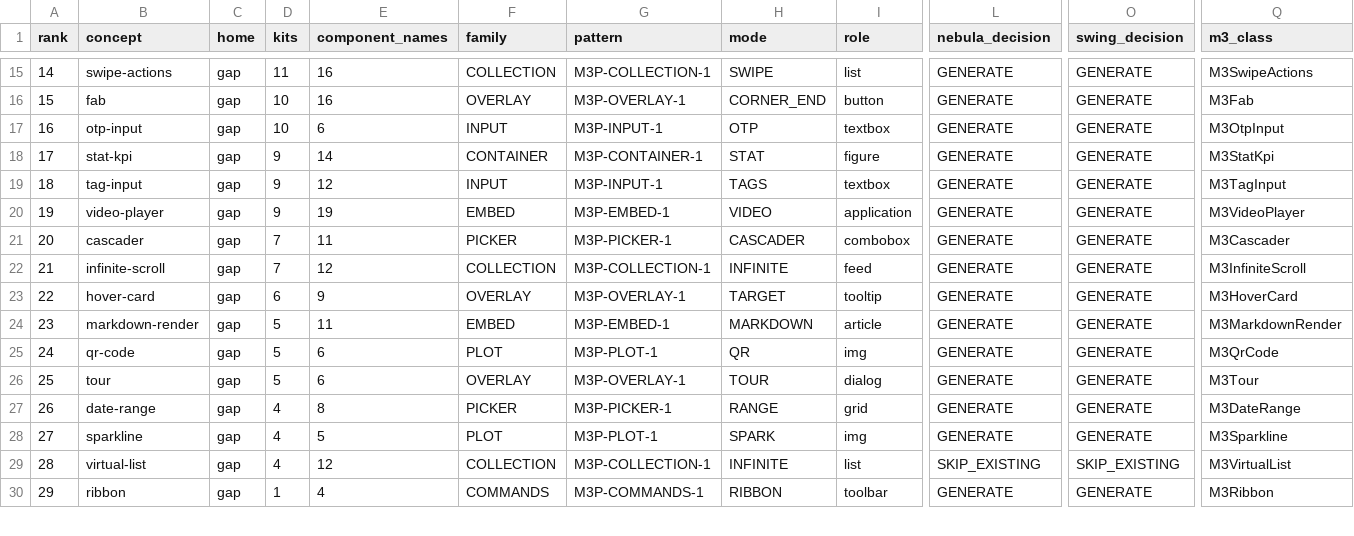
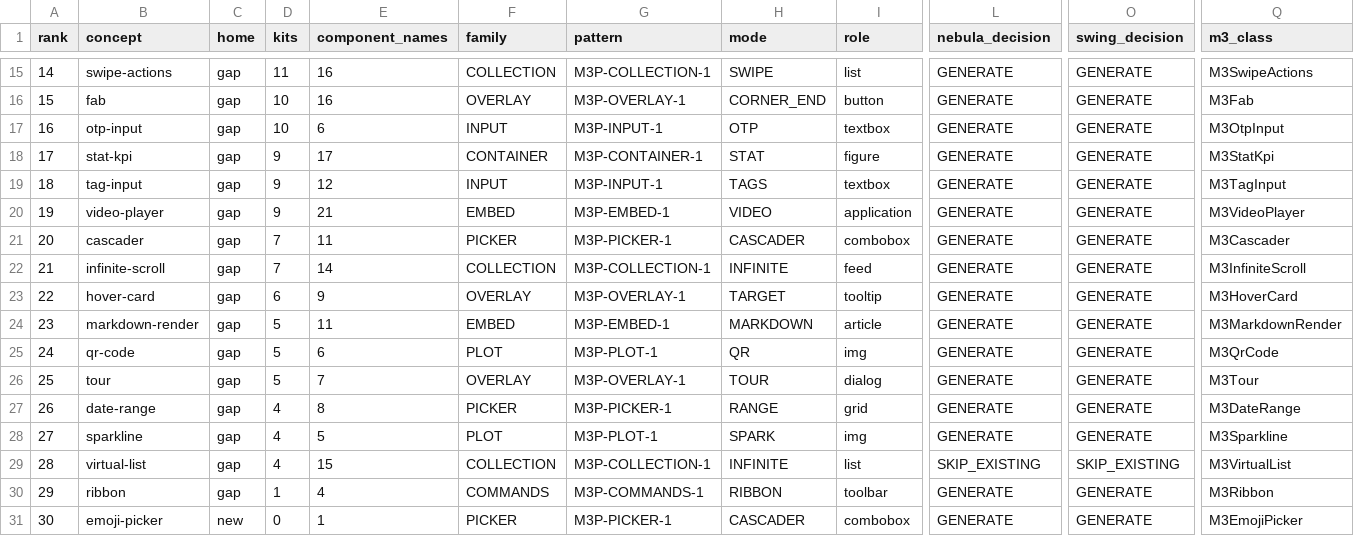
Before and after one commit to hsoliwal/nebula, a TSV file: widgets/m3web/CONCEPTS.tsv, drawn as a sheet; only a part is shown, gaps mark what is left out; rows hold the shown columns only; the diff covers the shown part only; the diff names each change by its address in the sheet, - before the commit and + after, or states it on an @@ line.

Commit message:
m3web: web widgets: pixel verdicts on both toolkits, every name mapped, 3 new concepts
Follow-up leaf, steps 3 and 4 (templates and tools only):
- Pixel verdicts for all 11 families on both toolkits (spec/PIXEL_PROBE_NEBULA.tsv, spec/PIXEL_PROBE_SWING.tsv):
  every generated member is probed (UI lock, hidden desktop, one JVM). Nebula: Control.print evidence
  (the screen copy is a blank frame on the hidden desktop and is labelled BLANK_FRAME); Swing: back-buffer
  read of each component's retained body plane after the real paint cycle (frames in batches of 24).
  FAMILY verdicts: 11/11 PASS on Nebula, 11/11 PASS on Swing, 0 FAIL; members with a determinable pixel
  34/43 Nebula, 53/71 Swing (the rest NO_PROBE: no fill free of text or outlines).
- Product fix from the probe: layout() re-clamps the scroll offset (a selection revealed before the first
  layout left navigation scrolled by 38 px). Probe atom: outlines cover only an edge band; tokens are probed
  text-free.
- Names: tier T7_FINAL classifies every remaining name; 6,801 names -> 6,053 to 107 concepts, 748 support
  types, 0 unmapped. Three new concepts generated on both sides with existing family patterns:
  emoji-picker (PICKER), signature-pad (EMBED, TODO M3P-EMBED-1 stroke capture), splash-screen (OVERLAY).
- spec/VIEWPORT_MATRIX.tsv: 43 Nebula + 71 Swing widgets are viewports on the shared core; the 64 + 36
  existing widgets are listed as NOT_DONE (adapters of phase A not built).
Gates: Swing COMPILED main=332 test=134 (-Werror), whole test dir 280 found / 280 passed / 0 failed,
examples 73 compile; Nebula -Werror compile + JUnit 4 86/86; differential 107 configs, 0 mismatches.
Fixed point: generator rerun written=0.

```diff
--- a/widgets/m3web/CONCEPTS.tsv
+++ b/widgets/m3web/CONCEPTS.tsv
-E18 (component_names): 14
+E18 (component_names): 17
-E20 (component_names): 19
+E20 (component_names): 21
-E22 (component_names): 12
+E22 (component_names): 14
-E26 (component_names): 6
+E26 (component_names): 7
-E29 (component_names): 12
+E29 (component_names): 15
+row 31: 30 | emoji-picker | new | 0 | 1 | PICKER | M3P-PICKER-1 | CASCADER | combobox | GENERATE | GENERATE | M3EmojiPicker
```
Also changed, not shown: 2 added rows, 43 edited cells and row numbers in column A elsewhere in this file, widgets/m3web/COMPONENT_CONCEPTS.tsv, widgets/m3web/GENERATED.tsv, 33 other files.
